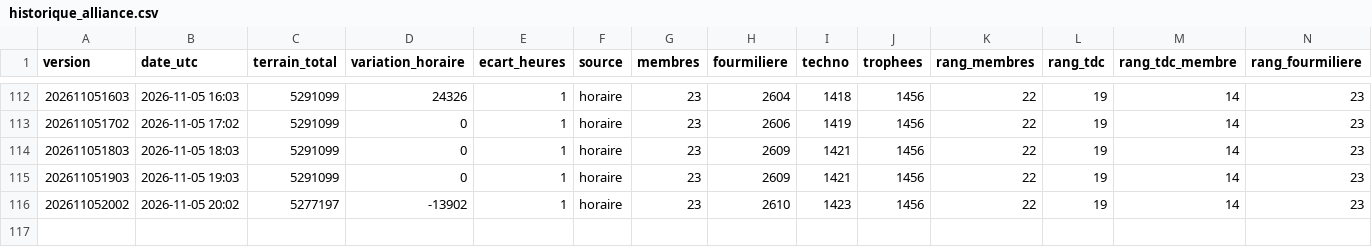
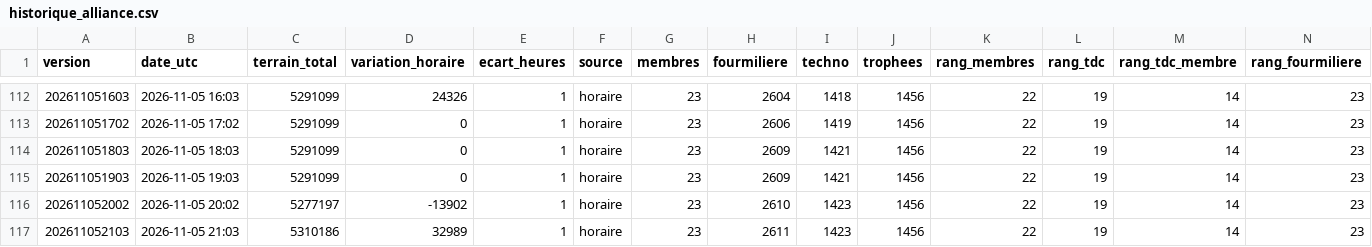
Before and after one commit to Kerspinem/stats-ambre, a CSV file: historique_alliance.csv, drawn as a sheet; only a part is shown, gaps mark what is left out; rows hold the shown columns only; the diff names each change by its address in the sheet, - before the commit and + after, or states it on an @@ line.

```diff
--- a/historique_alliance.csv
+++ b/historique_alliance.csv
+row 117: 202611052103 | 2026-11-05 21:03 | 5310186 | 32989 | 1 | horaire | 23 | 2611 | 1423 | 1456 | 22 | 19 | 14 | 23
```
Also changed, not shown: historique_joueurs.csv, 1 other file.
